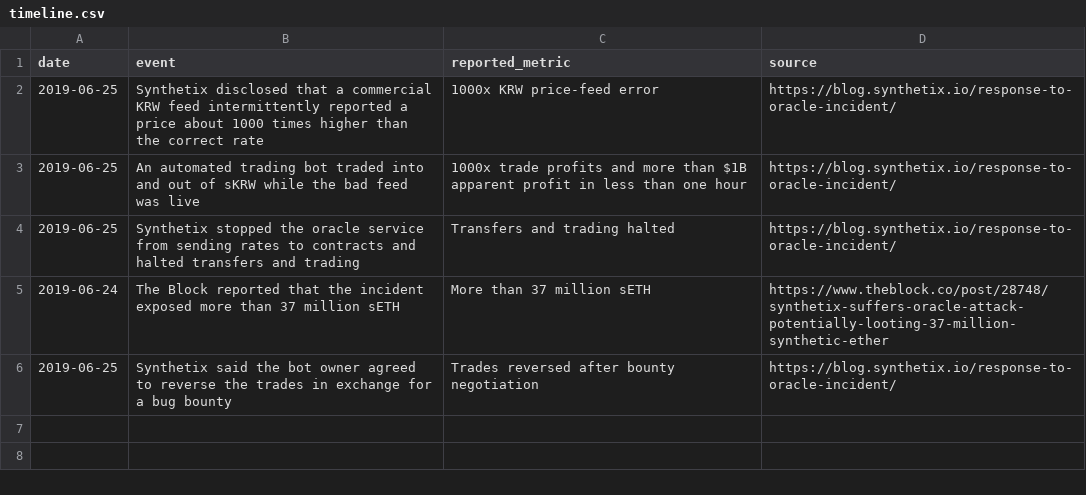
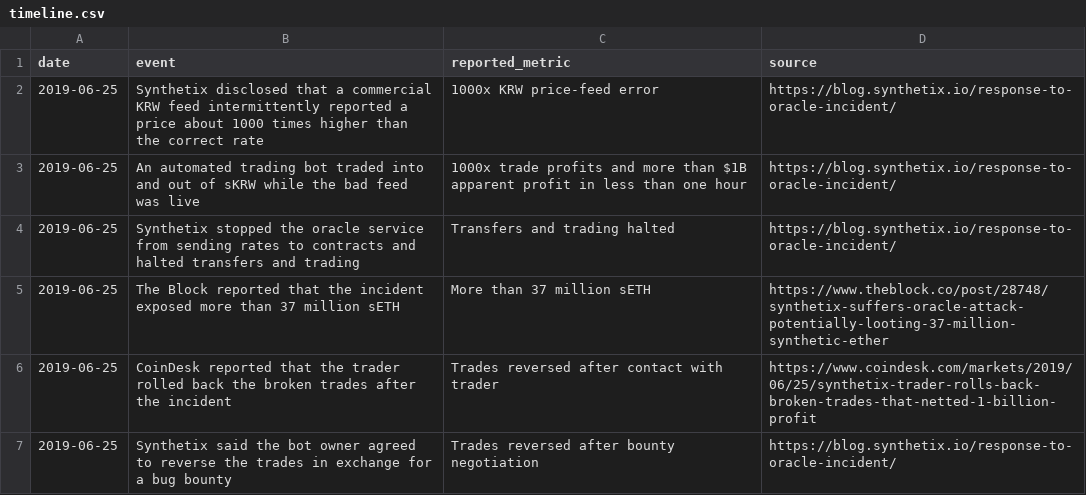
Before and after one commit to 1712n/dn-institute, a CSV file: content/research/market-health/posts/2019-06-25-synthetix-skrw-oracle/timeline.csv, drawn as a sheet.

Commit message:
Clarify Synthetix timeline evidence

```diff
--- a/content/research/market-health/posts/2019-06-25-synthetix-skrw-oracle/timeline.csv
+++ b/content/research/market-health/posts/2019-06-25-synthetix-skrw-oracle/timeline.csv
@@ -4,3 +4,4 @@ date,event,reported_metric,source
 2019-06-25,Synthetix stopped the oracle service from sending rates to contracts and halted transfers and trading,Transfers and trading halted,https://blog.synthetix.io/response-to-oracle-incident/
-2019-06-24,The Block reported that the incident exposed more than 37 million sETH,More than 37 million sETH,https://www.theblock.co/post/28748/synthetix-suffers-oracle-attack-potentially-looting-37-million-synthetic-ether
+2019-06-25,The Block reported that the incident exposed more than 37 million sETH,More than 37 million sETH,https://www.theblock.co/post/28748/synthetix-suffers-oracle-attack-potentially-looting-37-million-synthetic-ether
+2019-06-25,CoinDesk reported that the trader rolled back the broken trades after the incident,Trades reversed after contact with trader,https://www.coindesk.com/markets/2019/06/25/synthetix-trader-rolls-back-broken-trades-that-netted-1-billion-profit
 2019-06-25,Synthetix said the bot owner agreed to reverse the trades in exchange for a bug bounty,Trades reversed after bounty negotiation,https://blog.synthetix.io/response-to-oracle-incident/
```
Also changed, not shown: 1 other file.
